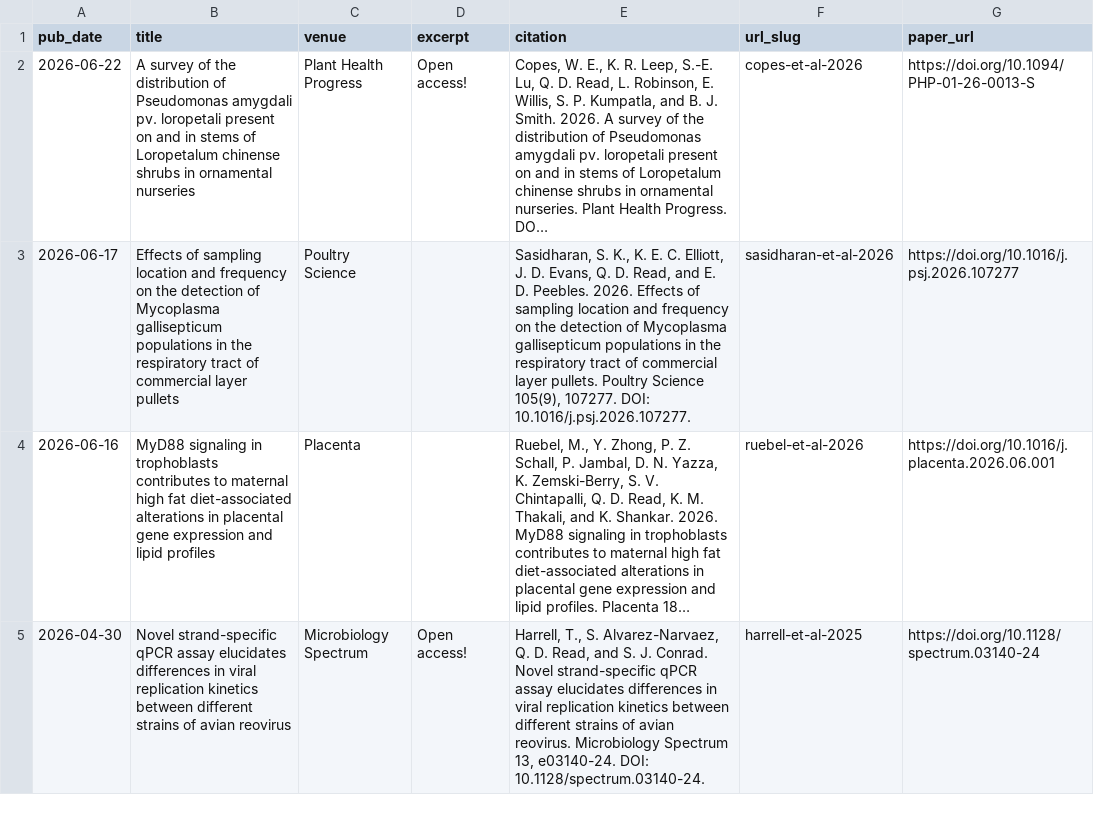
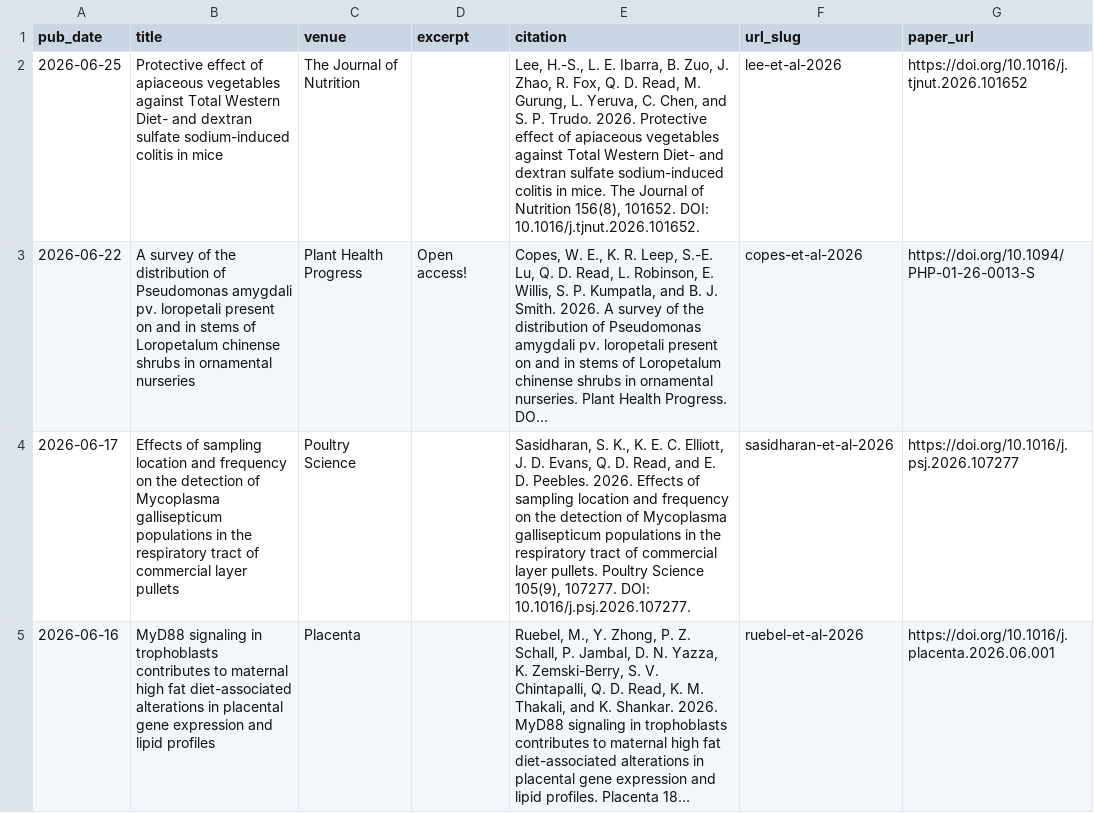
Before and after one commit to qdread/qdread.github.io, a TSV file: markdown_generator/publications.tsv, drawn as a sheet; only a part is shown; the shorter side is filled out with more unchanged rows; long unchanged cells end in …; the diff names each change by its address in the sheet, - before the commit and + after, or states it on an @@ line.

```diff
--- a/markdown_generator/publications.tsv
+++ b/markdown_generator/publications.tsv
+row 2: 2026-06-25 | Protective effect of apiaceous vegetables against Total Western Diet- and dextran sulfate sodium-induced colitis in mice | The Journal of Nutrition |  | Lee, H.-S., L. E. Ibarra, B. Zuo, J. Zhao, R. Fox, Q. D. Read, M. Gurung, L. Yeruva, C. Chen, and S. P. Trudo. 2026. Protective effect of apiaceous vegetables against Total Western Diet- and dextran sulfate sodium-induced colitis in mice. The Journal of Nutrition 156(8), 101652. DOI: 10.1016/j.tjnut.2026.101652. | lee-et-al-2026 | https://doi.org/10.1016/j.tjnut.2026.101652
```
Also changed, not shown: 2 other files.
